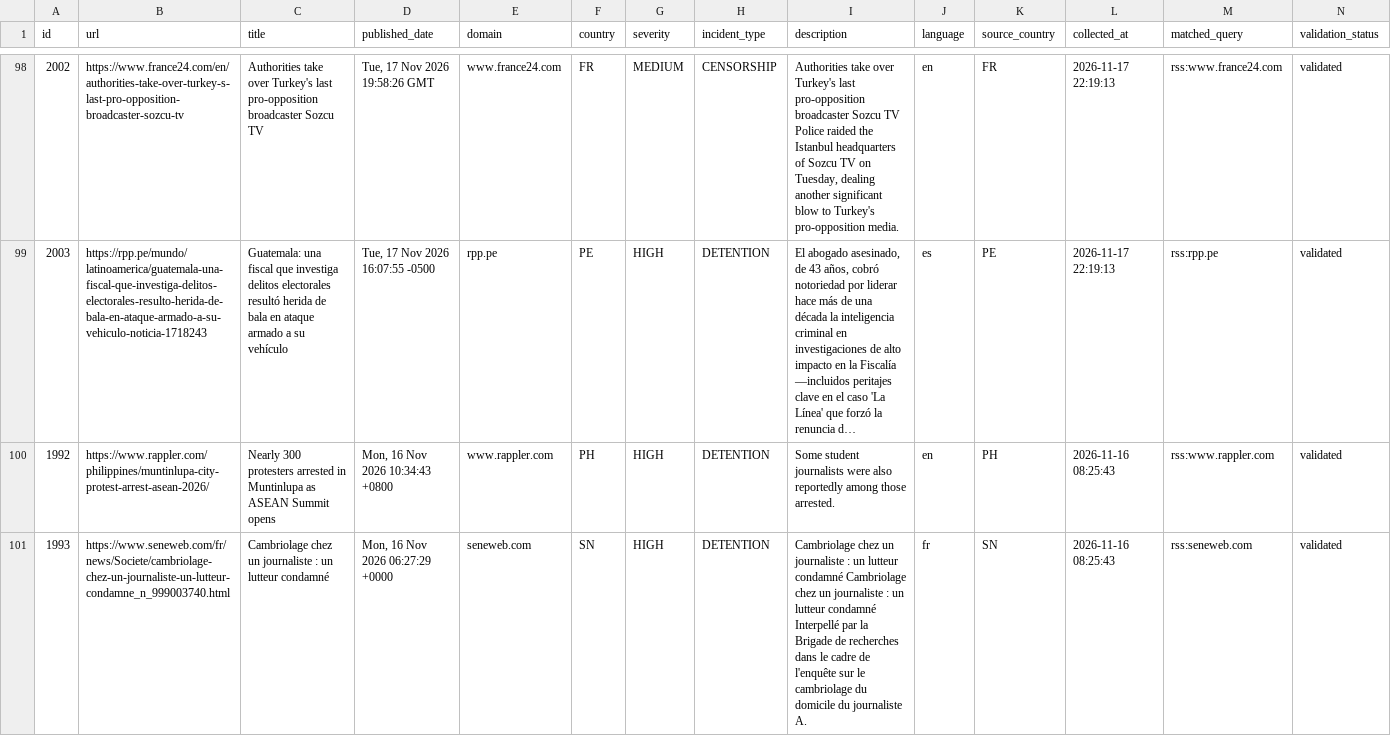
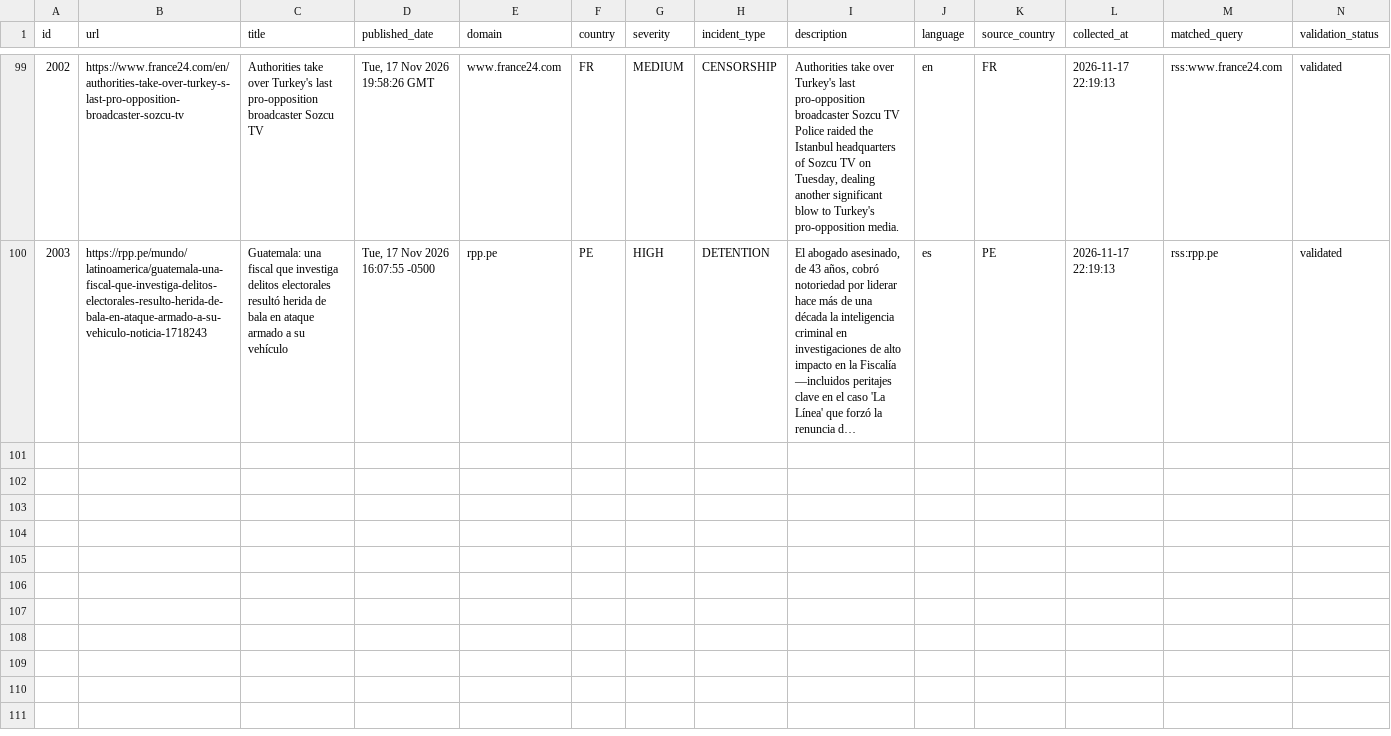
Before and after one commit to nunocalaim/journalist-safety-monitor-ccnews, a CSV file: data/exports/incidents_10d.csv, drawn as a sheet; only a part is shown, gaps mark what is left out; long unchanged cells end in …; removed rows and columns are numbered as before the commit, all else as after; rows hold the shown columns only; the diff covers the shown part only; the diff names each change by its address in the sheet, - before the commit and + after, or states it on an @@ line.

```diff
--- a/data/exports/incidents_10d.csv
+++ b/data/exports/incidents_10d.csv
-row 100: 1992 | https://www.rappler.com/philippines/muntinlupa-city-protest-arrest-asean-2026/ | Nearly 300 protesters arrested in Muntinlupa as ASEAN Summit opens | Mon, 16 Nov 2026 10:34:43 +0800 | www.rappler.com | PH | HIGH | DETENTION | Some student journalists were also reportedly among those arrested. | en | PH | 2026-11-16 08:25:43 | rss:www.rappler.com | validated
-row 101: 1993 | https://www.seneweb.com/fr/news/Societe/cambriolage-chez-un-journaliste-un-lutteur-condamne_n_999003740.html | Cambriolage chez un journaliste : un lutteur condamné | Mon, 16 Nov 2026 06:27:29 +0000 | seneweb.com | SN | HIGH | DETENTION | Cambriolage chez un journaliste : un lutteur condamné Cambriolage chez un journaliste : un lutteur condamné Interpellé par la Brigade de recherches dans le cadre de l'enquête sur le cambriolage du domicile du journaliste A. | fr | SN | 2026-11-16 08:25:43 | rss:seneweb.com | validated
```
Also changed, not shown: 1 added row and 2 removed rows elsewhere in this file, 9 other files.
